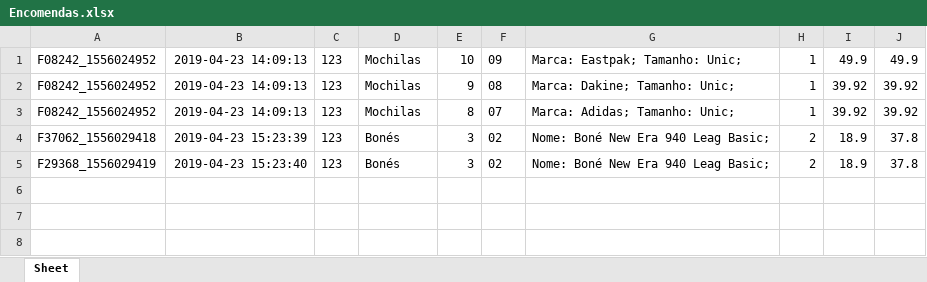
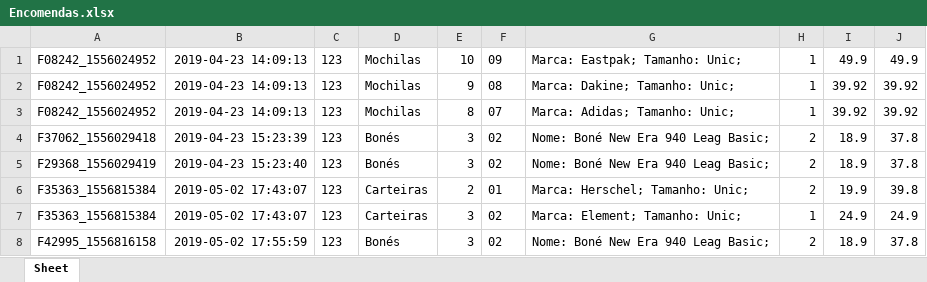
Before and after one commit to Luis0293/belongings, an Excel workbook: db/Encomendas.xlsx, sheet Sheet, drawn as a sheet; values as stored, in another font and other column widths than the file's, no borders; the diff names each change by its address in the sheet, - before the commit and + after, or states it on an @@ line.

```diff
--- a/db/Encomendas.xlsx (sheet Sheet)
+++ b/db/Encomendas.xlsx (sheet Sheet)
+row 6: F35363_1556815384 | 2019-05-02 17:43:07 | 123 | Carteiras | 2 | 01 | Marca: Herschel; Tamanho: Unic; | 2 | 19.9 | 39.8
+row 7: F35363_1556815384 | 2019-05-02 17:43:07 | 123 | Carteiras | 3 | 02 | Marca: Element; Tamanho: Unic; | 1 | 24.9 | 24.9
+row 8: F42995_1556816158 | 2019-05-02 17:55:59 | 123 | Bonés | 3 | 02 | Nome: Boné New Era 940 Leag Basic; | 2 | 18.9 | 37.8
```
Also changed, not shown: db/Utilizadores.xlsx, 5 other files.
